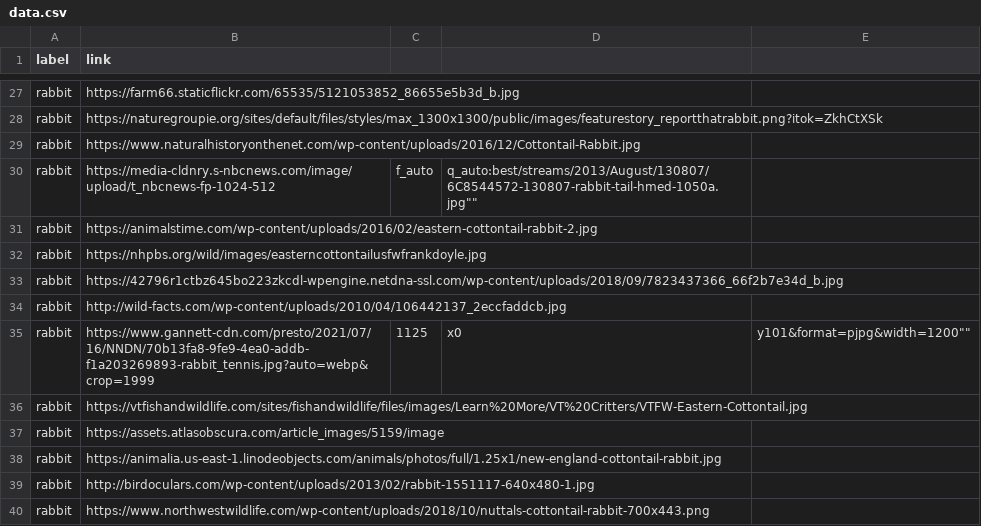
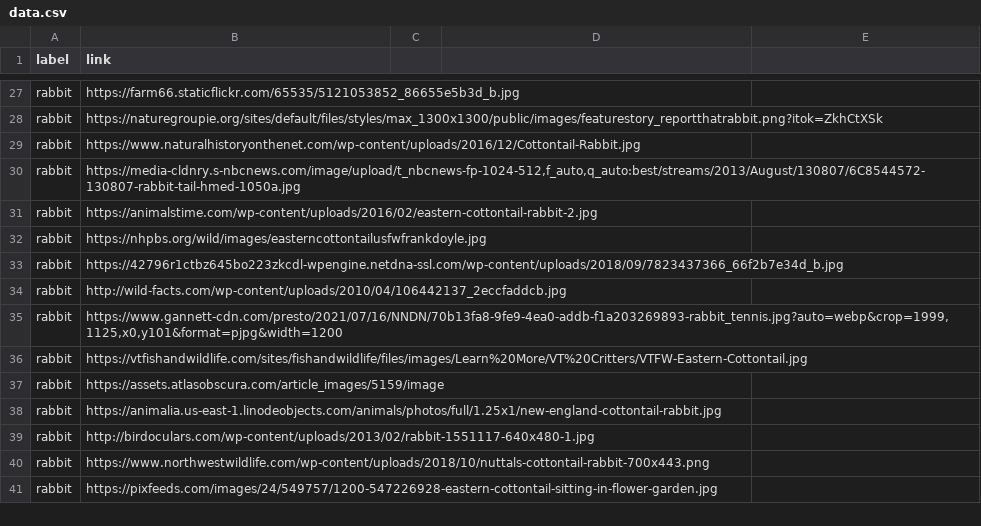
Before and after one commit to urmzd/lepus-classifier, a CSV file: resources/data.csv, drawn as a sheet; only a part is shown, gaps mark what is left out; the shorter side is filled out with more unchanged rows.

Commit message:
Fix data.csv

```diff
--- a/resources/data.csv
+++ b/resources/data.csv
@@ -29,3 +29,3 @@ rabbit,"https://naturegroupie.org/sites/default/files/styles/max_1300x1300/publi
 rabbit,"https://www.naturalhistoryonthenet.com/wp-content/uploads/2016/12/Cottontail-Rabbit.jpg"
-rabbit,""https://media-cldnry.s-nbcnews.com/image/upload/t_nbcnews-fp-1024-512,f_auto,q_auto:best/streams/2013/August/130807/6C8544572-130807-rabbit-tail-hmed-1050a.jpg""
+rabbit,"https://media-cldnry.s-nbcnews.com/image/upload/t_nbcnews-fp-1024-512,f_auto,q_auto:best/streams/2013/August/130807/6C8544572-130807-rabbit-tail-hmed-1050a.jpg"
 rabbit,"https://animalstime.com/wp-content/uploads/2016/02/eastern-cottontail-rabbit-2.jpg"
@@ -34,3 +34,3 @@ rabbit,"https://42796r1ctbz645bo223zkcdl-wpengine.netdna-ssl.com/wp-content/uplo
 rabbit,"http://wild-facts.com/wp-content/uploads/2010/04/106442137_2eccfaddcb.jpg"
-rabbit,""https://www.gannett-cdn.com/presto/2021/07/16/NNDN/70b13fa8-9fe9-4ea0-addb-f1a203269893-rabbit_tennis.jpg?auto=webp&crop=1999,1125,x0,y101&format=pjpg&width=1200""
+rabbit,"https://www.gannett-cdn.com/presto/2021/07/16/NNDN/70b13fa8-9fe9-4ea0-addb-f1a203269893-rabbit_tennis.jpg?auto=webp&crop=1999,1125,x0,y101&format=pjpg&width=1200"
 rabbit,"https://vtfishandwildlife.com/sites/fishandwildlife/files/images/Learn%20More/VT%20Critters/VTFW-Eastern-Cottontail.jpg"
```
